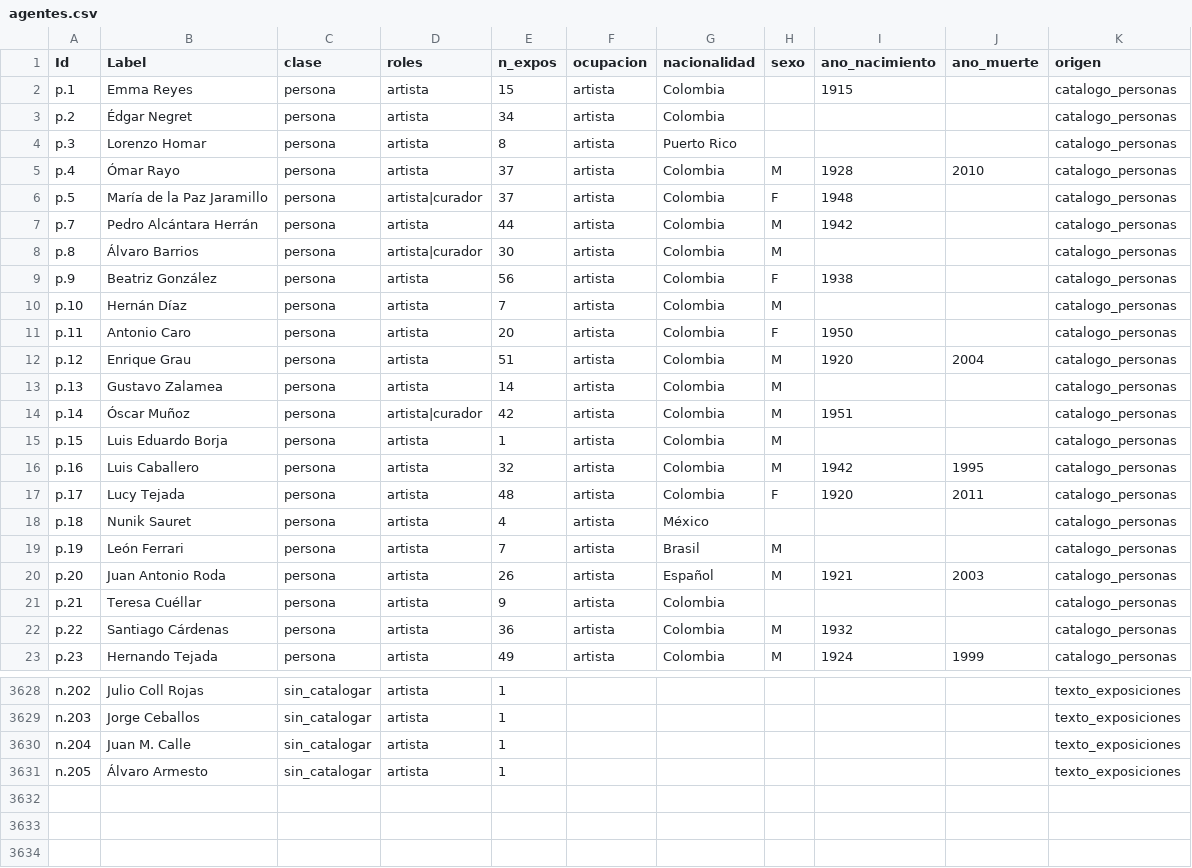
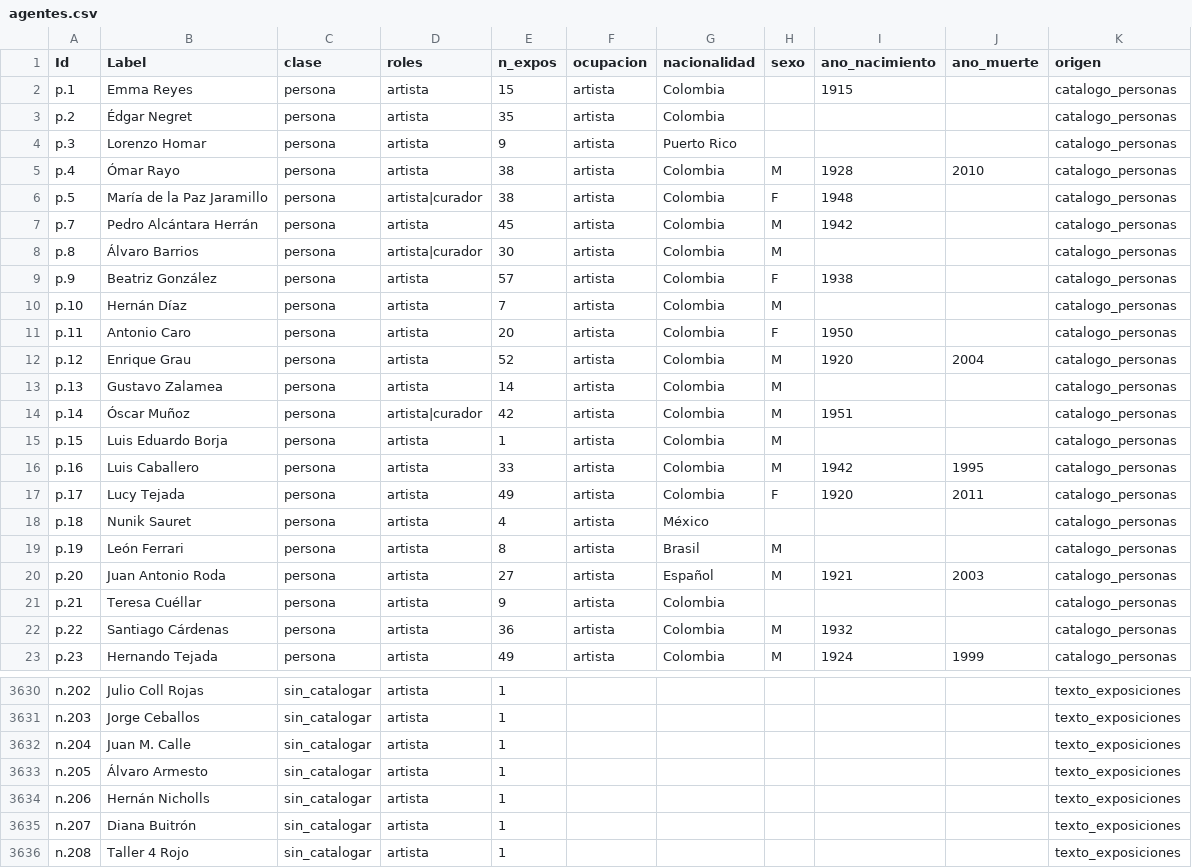
Before and after one commit to clockgatonegro/MLT-web, a CSV file: data/agentes.csv, drawn as a sheet; only a part is shown, gaps mark what is left out; the diff covers the shown part only.

```diff
--- a/data/agentes.csv
+++ b/data/agentes.csv
@@ -2,12 +2,12 @@ Id,Label,clase,roles,n_expos,ocupacion,nacionalidad,sexo,ano_nacimiento,ano_muer
 p.1,Emma Reyes,persona,artista,15,artista,Colombia,,1915,,catalogo_personas
-p.2,Édgar Negret,persona,artista,34,artista,Colombia,,,,catalogo_personas
-p.3,Lorenzo Homar,persona,artista,8,artista,Puerto Rico,,,,catalogo_personas
-p.4,Ómar Rayo,persona,artista,37,artista,Colombia,M,1928,2010,catalogo_personas
-p.5,María de la Paz Jaramillo,persona,artista|curador,37,artista,Colombia,F,1948,,catalogo_personas
-p.7,Pedro Alcántara Herrán,persona,artista,44,artista,Colombia,M,1942,,catalogo_personas
+p.2,Édgar Negret,persona,artista,35,artista,Colombia,,,,catalogo_personas
+p.3,Lorenzo Homar,persona,artista,9,artista,Puerto Rico,,,,catalogo_personas
+p.4,Ómar Rayo,persona,artista,38,artista,Colombia,M,1928,2010,catalogo_personas
+p.5,María de la Paz Jaramillo,persona,artista|curador,38,artista,Colombia,F,1948,,catalogo_personas
+p.7,Pedro Alcántara Herrán,persona,artista,45,artista,Colombia,M,1942,,catalogo_personas
 p.8,Álvaro Barrios,persona,artista|curador,30,artista,Colombia,M,,,catalogo_personas
-p.9,Beatriz González,persona,artista,56,artista,Colombia,F,1938,,catalogo_personas
+p.9,Beatriz González,persona,artista,57,artista,Colombia,F,1938,,catalogo_personas
 p.10,Hernán Díaz,persona,artista,7,artista,Colombia,M,,,catalogo_personas
 p.11,Antonio Caro,persona,artista,20,artista,Colombia,F,1950,,catalogo_personas
-p.12,Enrique Grau,persona,artista,51,artista,Colombia,M,1920,2004,catalogo_personas
+p.12,Enrique Grau,persona,artista,52,artista,Colombia,M,1920,2004,catalogo_personas
 p.13,Gustavo Zalamea,persona,artista,14,artista,Colombia,M,,,catalogo_personas
@@ -15,7 +15,7 @@ p.14,Óscar Muñoz,persona,artista|curador,42,artista,Colombia,M,1951,,catalogo_
 p.15,Luis Eduardo Borja,persona,artista,1,artista,Colombia,M,,,catalogo_personas
-p.16,Luis Caballero,persona,artista,32,artista,Colombia,M,1942,1995,catalogo_personas
-p.17,Lucy Tejada,persona,artista,48,artista,Colombia,F,1920,2011,catalogo_personas
+p.16,Luis Caballero,persona,artista,33,artista,Colombia,M,1942,1995,catalogo_personas
+p.17,Lucy Tejada,persona,artista,49,artista,Colombia,F,1920,2011,catalogo_personas
 p.18,Nunik Sauret,persona,artista,4,artista,México,,,,catalogo_personas
-p.19,León Ferrari,persona,artista,7,artista,Brasil,M,,,catalogo_personas
-p.20,Juan Antonio Roda,persona,artista,26,artista,Español,M,1921,2003,catalogo_personas
+p.19,León Ferrari,persona,artista,8,artista,Brasil,M,,,catalogo_personas
+p.20,Juan Antonio Roda,persona,artista,27,artista,Español,M,1921,2003,catalogo_personas
 p.21,Teresa Cuéllar,persona,artista,9,artista,Colombia,,,,catalogo_personas
@@ -3631 +3633,4 @@ n.204,Juan M. Calle,sin_catalogar,artista,1,,,,,,texto_exposiciones
 n.205,Álvaro Armesto,sin_catalogar,artista,1,,,,,,texto_exposiciones
+n.206,Hernán Nicholls,sin_catalogar,artista,1,,,,,,texto_exposiciones
+n.207,Diana Buitrón,sin_catalogar,artista,1,,,,,,texto_exposiciones
+n.208,Taller 4 Rojo,sin_catalogar,artista,1,,,,,,texto_exposiciones
```
Also changed, not shown: 2 added rows and 42 edited cells elsewhere in this file, data/aristas.csv, data/exposiciones.csv, 7 other files.
